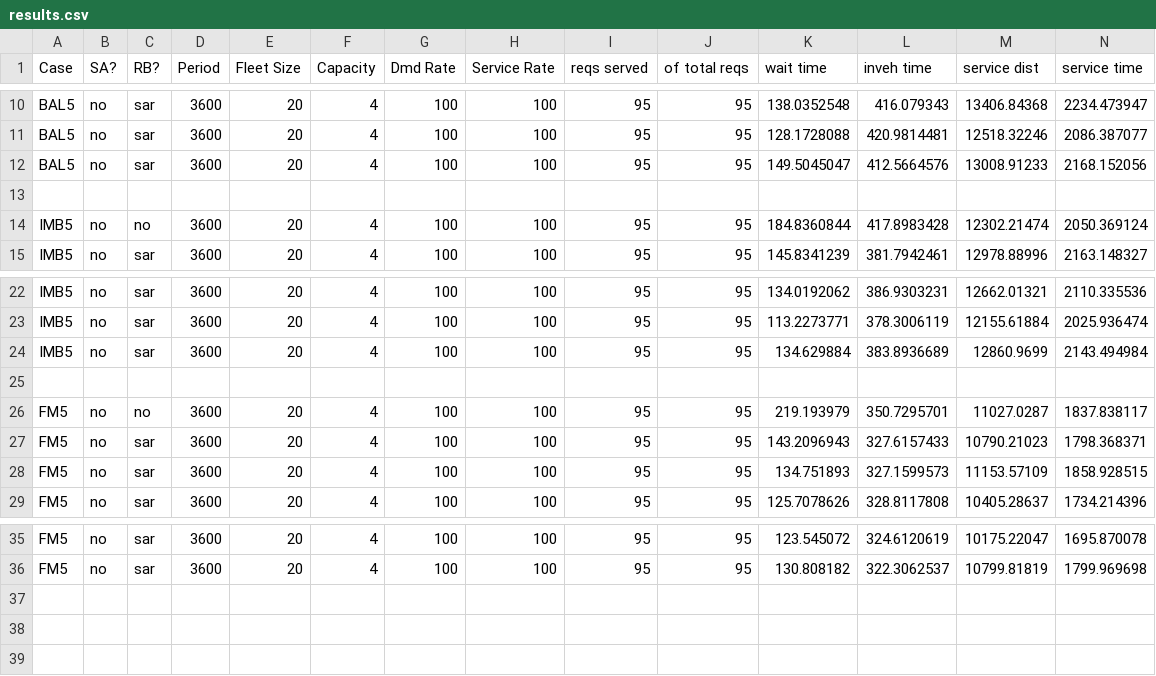
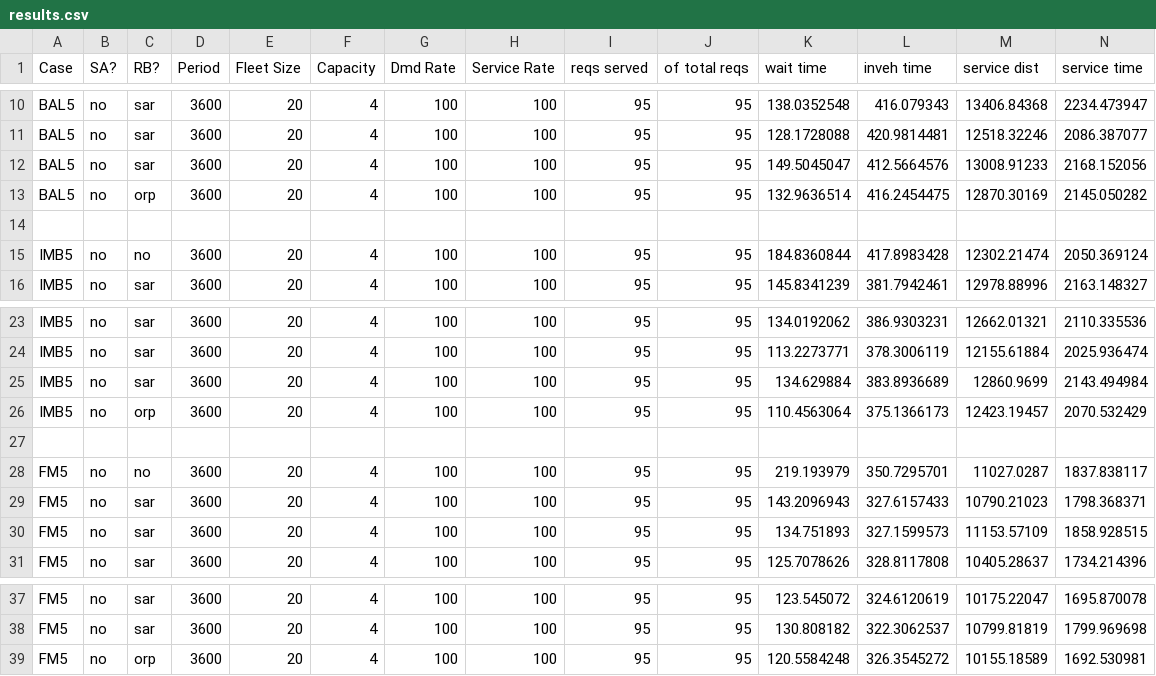
Before and after one commit to Leot2/amod-abm, a CSV file: results.csv, drawn as a sheet; only a part is shown, gaps mark what is left out; rows hold the shown columns only; the diff names each change by its address in the sheet, - before the commit and + after, or states it on an @@ line.

```diff
--- a/results.csv
+++ b/results.csv
+row 13: BAL5 | no | orp | 3600 | 20 | 4 | 100 | 100 | 95 | 95 | 132.9636514 | 416.2454475 | 12870.30169 | 2145.050282
+row 26: IMB5 | no | orp | 3600 | 20 | 4 | 100 | 100 | 95 | 95 | 110.4563064 | 375.1366173 | 12423.19457 | 2070.532429
+row 39: FM5 | no | orp | 3600 | 20 | 4 | 100 | 100 | 95 | 95 | 120.5584248 | 326.3545272 | 10155.18589 | 1692.530981
```
Also changed, not shown: 4 other files.
